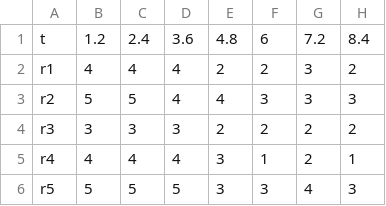
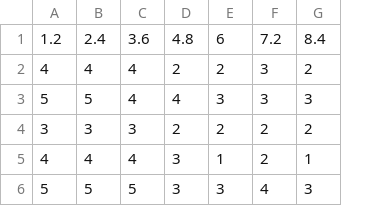
Before and after one commit to andrejkk/UPK_DataImgs, a CSV file: RatingsHesitation_Data.csv, drawn as a sheet; only a part is shown; the diff names each change by its address in the sheet, - before the commit and + after, or states it on an @@ line.

Commit message:
Add files via upload

```diff
--- a/RatingsHesitation_Data.csv
+++ b/RatingsHesitation_Data.csv
-column A, rows 1-6: t | r1 | r2 | r3 | r4 | r5
```
